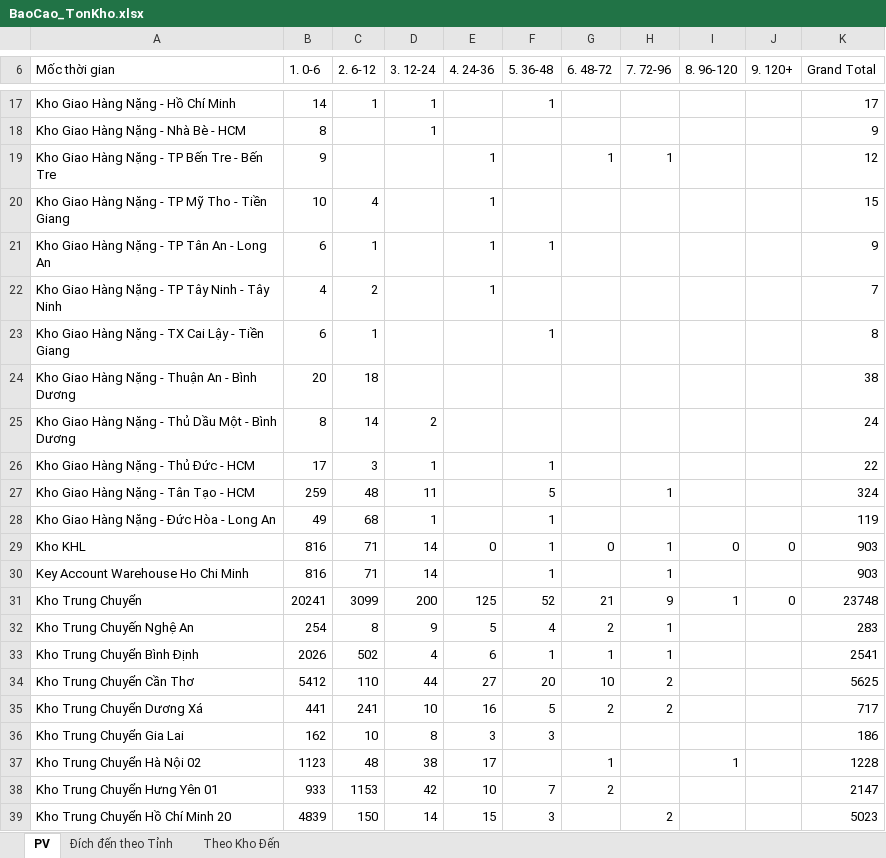
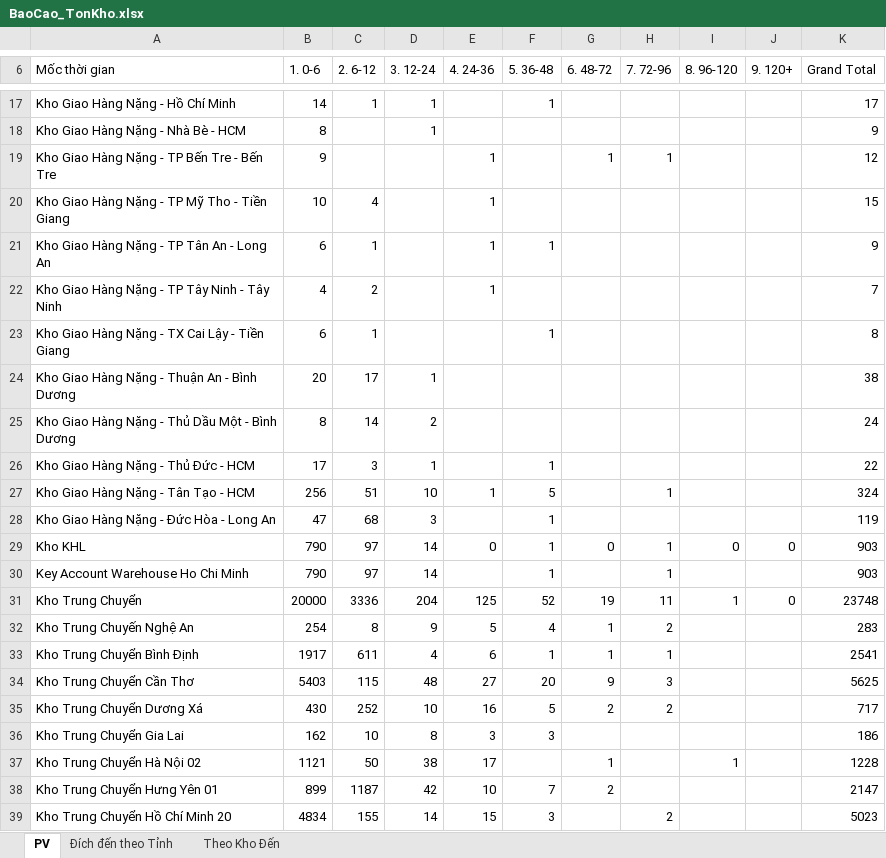
Before and after one commit to ImDiDinne/ktchcm01, an Excel workbook: BaoCao_TonKho.xlsx, sheet PV, drawn as a sheet; only a part is shown, gaps mark what is left out; values as stored, in another font and other column widths than the file's, no borders; the diff covers the shown part only; the diff names each change by its address in the sheet, - before the commit and + after, or states it on an @@ line.

```diff
--- a/BaoCao_TonKho.xlsx (sheet PV)
+++ b/BaoCao_TonKho.xlsx (sheet PV)
-C24 (2. 6-12): 18
+C24 (2. 6-12): 17
-D24 (3. 12-24): (empty)
+D24 (3. 12-24): 1
-B27 (1. 0-6): 259
+B27 (1. 0-6): 256
-C27 (2. 6-12): 48
+C27 (2. 6-12): 51
-D27 (3. 12-24): 11
+D27 (3. 12-24): 10
-E27 (4. 24-36): (empty)
+E27 (4. 24-36): 1
-B28 (1. 0-6): 49
+B28 (1. 0-6): 47
-D28 (3. 12-24): 1
+D28 (3. 12-24): 3
-B29:B30 (1. 0-6): 816
+B29:B30 (1. 0-6): 790
-C29:C30 (2. 6-12): 71
+C29:C30 (2. 6-12): 97
-B31 (1. 0-6): 20241
+B31 (1. 0-6): 20000
-C31 (2. 6-12): 3099
+C31 (2. 6-12): 3336
-D31 (3. 12-24): 200
+D31 (3. 12-24): 204
-G31 (6. 48-72): 21
+G31 (6. 48-72): 19
-H31 (7. 72-96): 9
+H31 (7. 72-96): 11
-G32 (6. 48-72): 2
+G32 (6. 48-72): 1
-H32 (7. 72-96): 1
+H32 (7. 72-96): 2
-B33 (1. 0-6): 2026
+B33 (1. 0-6): 1917
-C33 (2. 6-12): 502
+C33 (2. 6-12): 611
-B34 (1. 0-6): 5412
+B34 (1. 0-6): 5403
-C34 (2. 6-12): 110
+C34 (2. 6-12): 115
-D34 (3. 12-24): 44
+D34 (3. 12-24): 48
-G34 (6. 48-72): 10
+G34 (6. 48-72): 9
-H34 (7. 72-96): 2
+H34 (7. 72-96): 3
-B35 (1. 0-6): 441
+B35 (1. 0-6): 430
-C35 (2. 6-12): 241
+C35 (2. 6-12): 252
-B37 (1. 0-6): 1123
+B37 (1. 0-6): 1121
-C37 (2. 6-12): 48
+C37 (2. 6-12): 50
-B38 (1. 0-6): 933
+B38 (1. 0-6): 899
-C38 (2. 6-12): 1153
+C38 (2. 6-12): 1187
-B39 (1. 0-6): 4839
+B39 (1. 0-6): 4834
-C39 (2. 6-12): 150
+C39 (2. 6-12): 155
```
Also changed, not shown: 61 edited cells elsewhere in this sheet, sheet Đích đến theo Tỉnh, sheet Theo Kho Đến, 2 other files.
